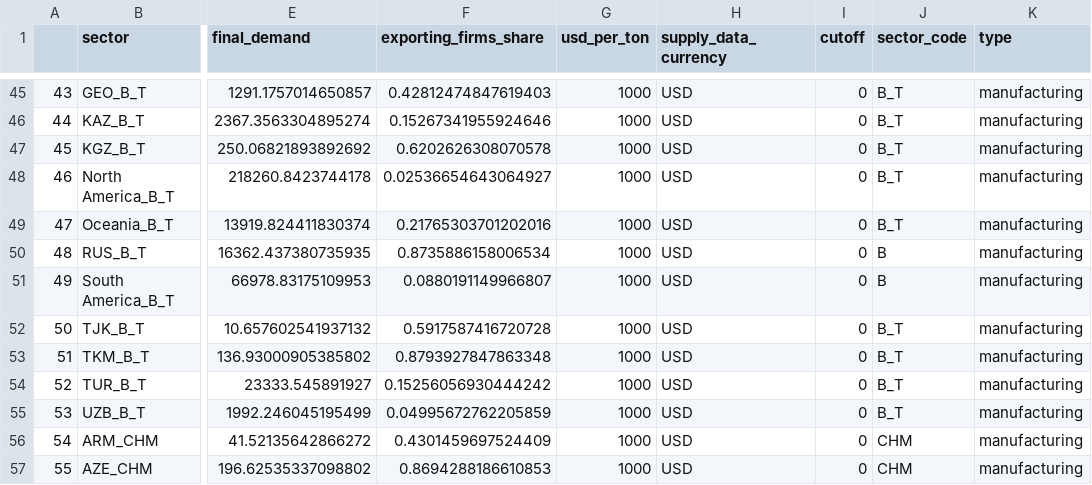
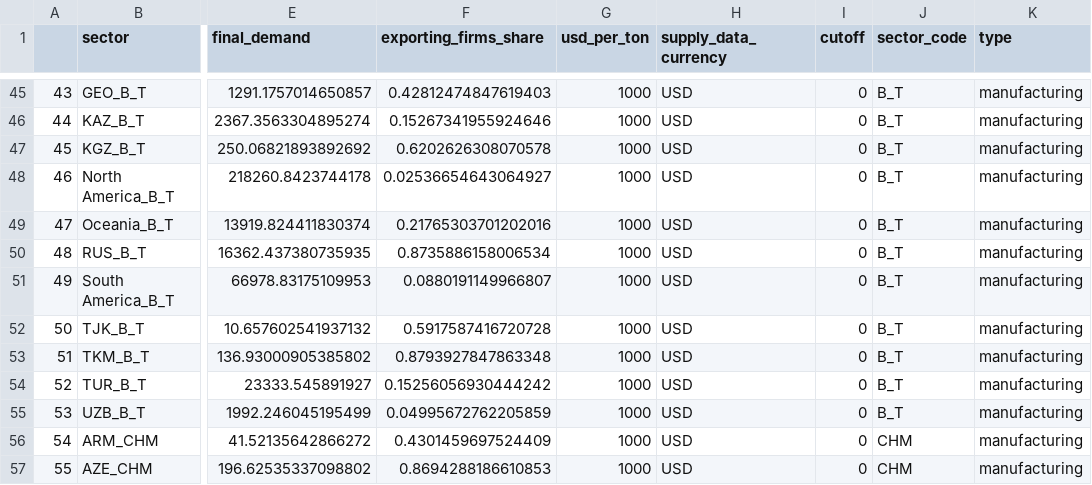
Before and after one commit to ccolon/disruptsc, a CSV file: input/Global/Network/BS_MC/sector_table_BS_MC.csv, drawn as a sheet; only a part is shown, gaps mark what is left out; the diff names each change by its address in the sheet, - before the commit and + after, or states it on an @@ line.

Commit message:
Update sector_table_BS_MC.csv

```diff
--- a/input/Global/Network/BS_MC/sector_table_BS_MC.csv
+++ b/input/Global/Network/BS_MC/sector_table_BS_MC.csv
-J50:J51 (sector_code): B
+J50:J51 (sector_code): B_T
```
